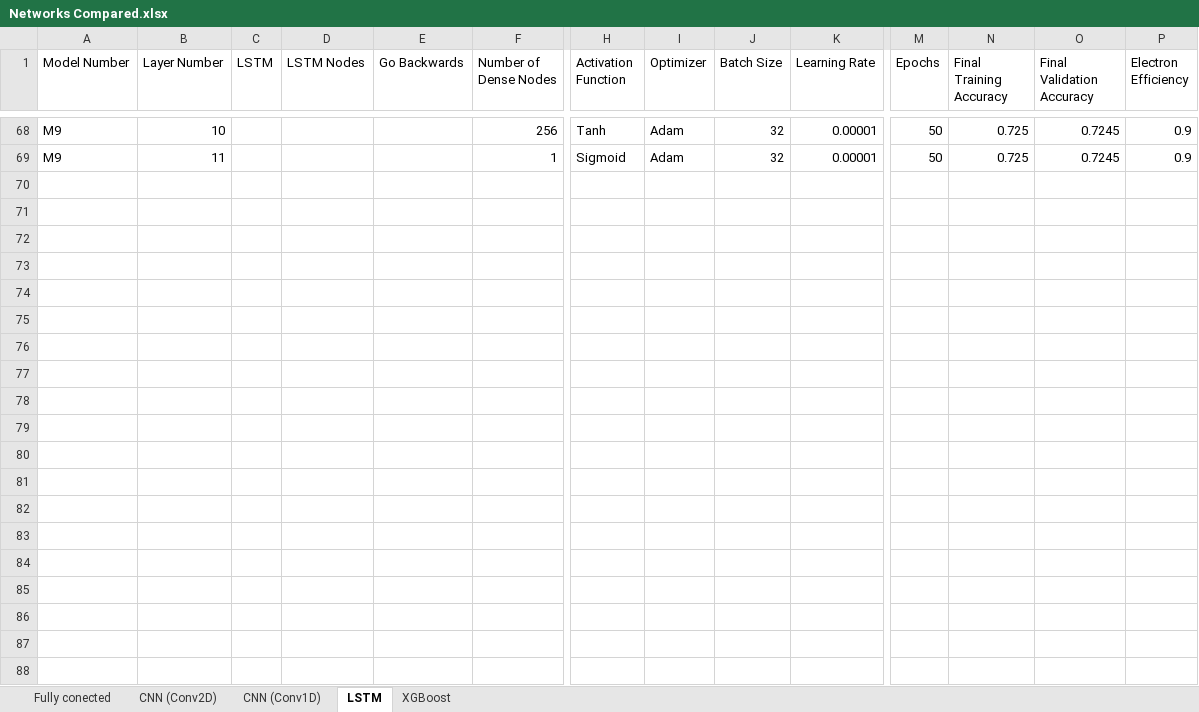
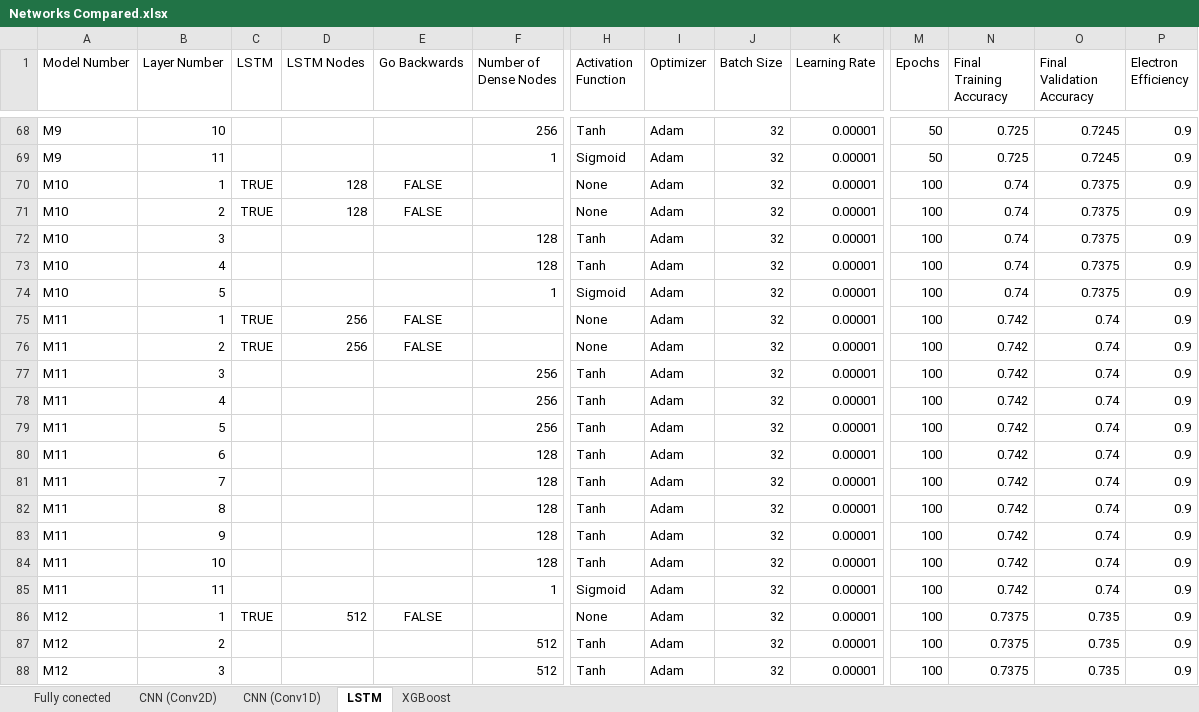
Before and after one commit to PsycheShaman/MSc-thesis, an Excel workbook: NEW/statistical_analysis/Networks Compared.xlsx, sheet LSTM, drawn as a sheet; only a part is shown, gaps mark what is left out; values as stored, in another font and other column widths than the file's, no borders; rows hold the shown columns only; the diff covers the shown part only; the diff names each change by its address in the sheet, - before the commit and + after, or states it on an @@ line.

```diff
--- a/NEW/statistical_analysis/Networks Compared.xlsx (sheet LSTM)
+++ b/NEW/statistical_analysis/Networks Compared.xlsx (sheet LSTM)
+row 70: M10 | 1 | TRUE | 128 | FALSE |  | None | Adam | 32 | 0.00001 | 100 | 0.74 | 0.7375 | 0.9
+row 71: M10 | 2 | TRUE | 128 | FALSE |  | None | Adam | 32 | 0.00001 | 100 | 0.74 | 0.7375 | 0.9
+row 72: M10 | 3 |  |  |  | 128 | Tanh | Adam | 32 | 0.00001 | 100 | 0.74 | 0.7375 | 0.9
+row 73: M10 | 4 |  |  |  | 128 | Tanh | Adam | 32 | 0.00001 | 100 | 0.74 | 0.7375 | 0.9
+row 74: M10 | 5 |  |  |  | 1 | Sigmoid | Adam | 32 | 0.00001 | 100 | 0.74 | 0.7375 | 0.9
+row 75: M11 | 1 | TRUE | 256 | FALSE |  | None | Adam | 32 | 0.00001 | 100 | 0.742 | 0.74 | 0.9
+row 76: M11 | 2 | TRUE | 256 | FALSE |  | None | Adam | 32 | 0.00001 | 100 | 0.742 | 0.74 | 0.9
+row 77: M11 | 3 |  |  |  | 256 | Tanh | Adam | 32 | 0.00001 | 100 | 0.742 | 0.74 | 0.9
+row 78: M11 | 4 |  |  |  | 256 | Tanh | Adam | 32 | 0.00001 | 100 | 0.742 | 0.74 | 0.9
+row 79: M11 | 5 |  |  |  | 256 | Tanh | Adam | 32 | 0.00001 | 100 | 0.742 | 0.74 | 0.9
+row 80: M11 | 6 |  |  |  | 128 | Tanh | Adam | 32 | 0.00001 | 100 | 0.742 | 0.74 | 0.9
+row 81: M11 | 7 |  |  |  | 128 | Tanh | Adam | 32 | 0.00001 | 100 | 0.742 | 0.74 | 0.9
+row 82: M11 | 8 |  |  |  | 128 | Tanh | Adam | 32 | 0.00001 | 100 | 0.742 | 0.74 | 0.9
+row 83: M11 | 9 |  |  |  | 128 | Tanh | Adam | 32 | 0.00001 | 100 | 0.742 | 0.74 | 0.9
+row 84: M11 | 10 |  |  |  | 128 | Tanh | Adam | 32 | 0.00001 | 100 | 0.742 | 0.74 | 0.9
+row 85: M11 | 11 |  |  |  | 1 | Sigmoid | Adam | 32 | 0.00001 | 100 | 0.742 | 0.74 | 0.9
+row 86: M12 | 1 | TRUE | 512 | FALSE |  | None | Adam | 32 | 0.00001 | 100 | 0.7375 | 0.735 | 0.9
+row 87: M12 | 2 |  |  |  | 512 | Tanh | Adam | 32 | 0.00001 | 100 | 0.7375 | 0.735 | 0.9
+row 88: M12 | 3 |  |  |  | 512 | Tanh | Adam | 32 | 0.00001 | 100 | 0.7375 | 0.735 | 0.9
```
Also changed, not shown: 7 added rows elsewhere in this sheet, sheet CNN (Conv1D), sheet Fully conected, 1 other file.
